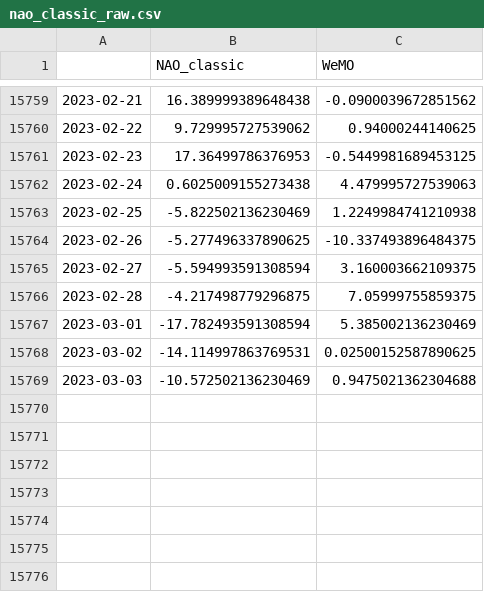
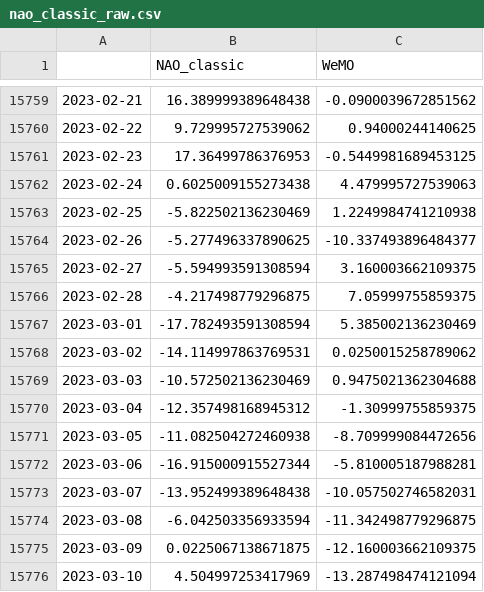
Before and after one commit to linusmagnusson/clint_ts_output, a CSV file: nao_classic_raw.csv, drawn as a sheet; only a part is shown, gaps mark what is left out.

```diff
--- a/nao_classic_raw.csv
+++ b/nao_classic_raw.csv
@@ -15763,3 +15763,3 @@
 2023-02-25,-5.822502136230469,1.2249984741210938
-2023-02-26,-5.277496337890625,-10.337493896484375
+2023-02-26,-5.277496337890625,-10.337493896484377
 2023-02-27,-5.594993591308594,3.160003662109375
@@ -15767,3 +15767,10 @@
 2023-03-01,-17.782493591308594,5.385002136230469
-2023-03-02,-14.114997863769531,0.02500152587890625
+2023-03-02,-14.114997863769531,0.0250015258789062
 2023-03-03,-10.572502136230469,0.9475021362304688
+2023-03-04,-12.357498168945312,-1.30999755859375
+2023-03-05,-11.082504272460938,-8.709999084472656
+2023-03-06,-16.915000915527344,-5.810005187988281
+2023-03-07,-13.952499389648438,-10.057502746582031
+2023-03-08,-6.042503356933594,-11.342498779296875
+2023-03-09,0.0225067138671875,-12.160003662109375
+2023-03-10,4.504997253417969,-13.287498474121094
```
Also changed, not shown: area_AO1000_raw.csv, area_AO500_raw.csv, 11 other files.
